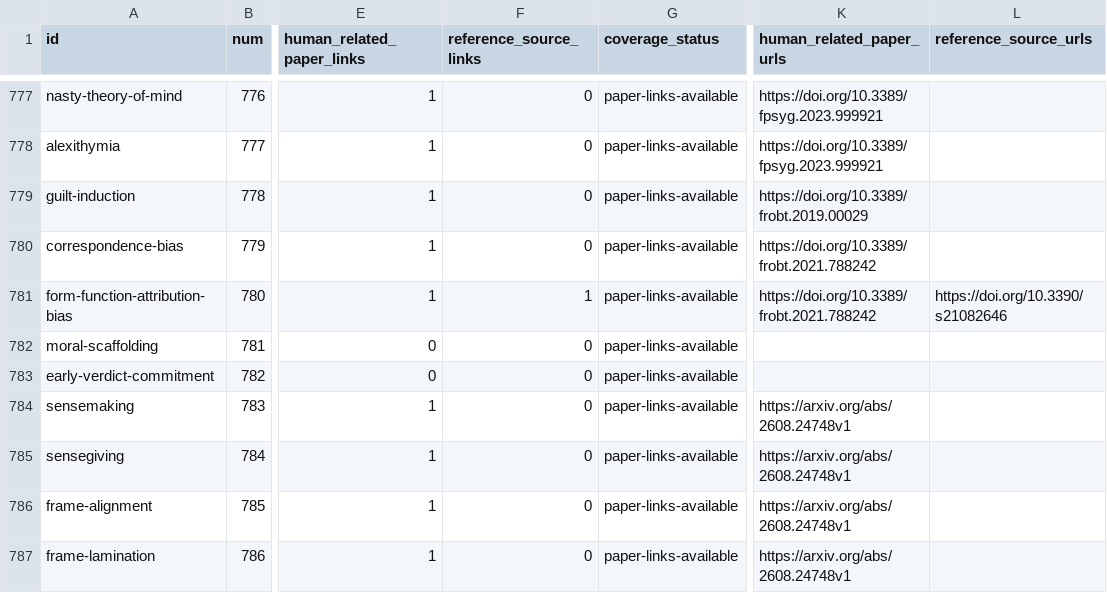
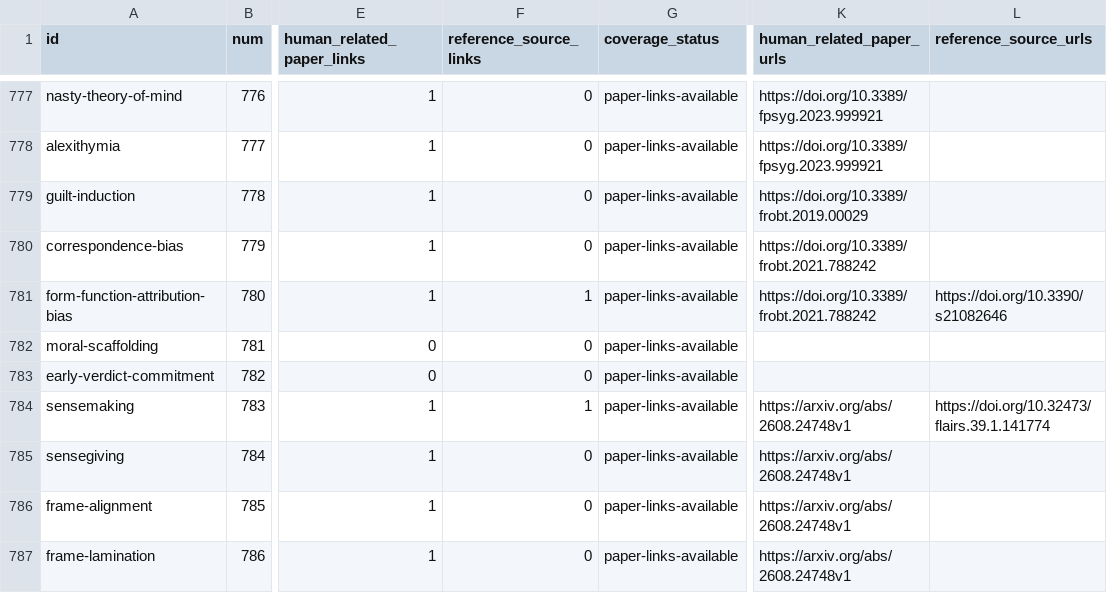
Before and after one commit to danlex/ethicalhive, a CSV file: docs/source-coverage.csv, drawn as a sheet; only a part is shown, gaps mark what is left out; the diff covers the shown part only; the diff names each change by its address in the sheet, - before the commit and + after, or states it on an @@ line.

```diff
--- a/docs/source-coverage.csv
+++ b/docs/source-coverage.csv
-F784 (reference_source_links): 0
+F784 (reference_source_links): 1
-L784 (reference_source_urls): (empty)
+L784 (reference_source_urls): https://doi.org/10.32473/flairs.39.1.141774
```
Also changed, not shown: 2 added rows and 8 edited cells elsewhere in this file, 15 other files.
